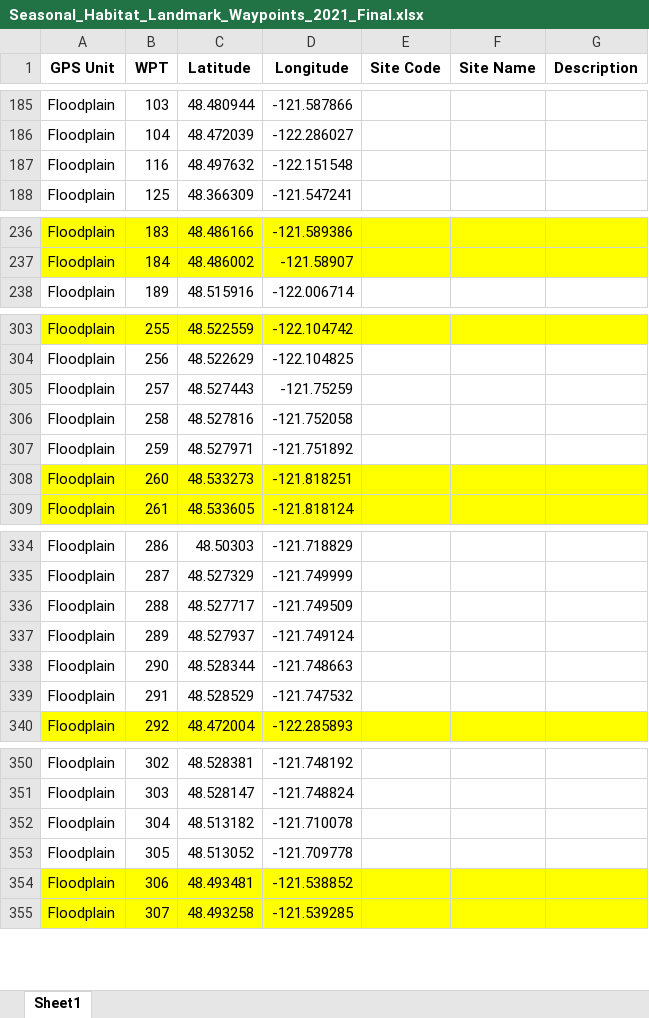
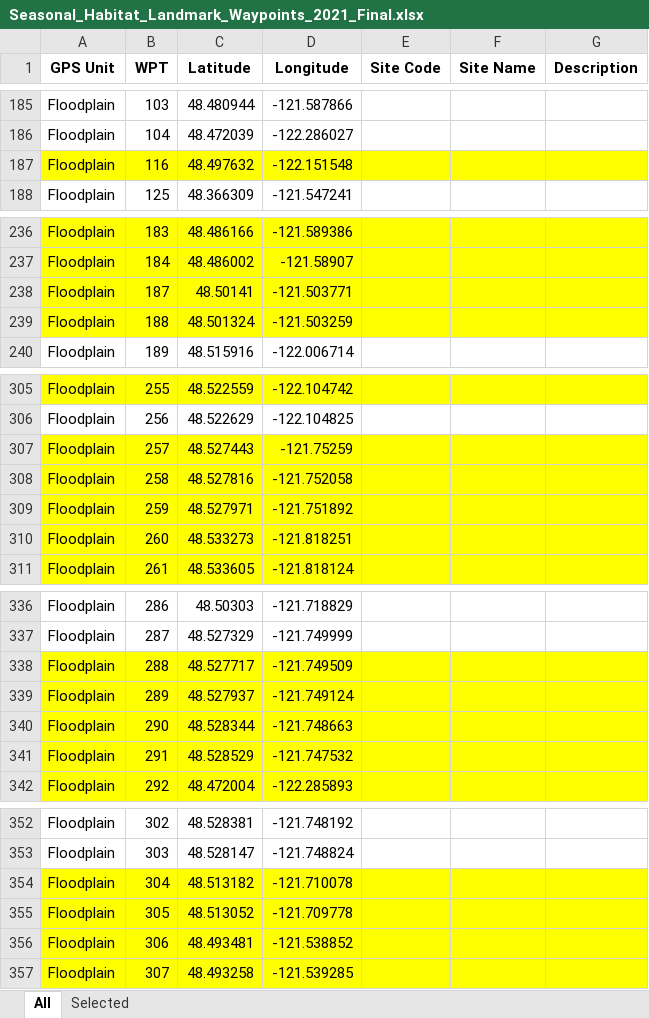
Before and after one commit to maddie-hicks/seasonal-floodplains, an Excel workbook: Reports/Seasonal_Habitat_Landmark_Waypoints_2021_Final.xlsx, sheet All, drawn as a sheet; only a part is shown, gaps mark what is left out; values as stored, in another font and other column widths than the file's, no borders; addresses are those after the commit; the diff covers the shown part only; the diff names each change by its address in the sheet, - before the commit and + after, or states it on an @@ line.

```diff
--- a/Reports/Seasonal_Habitat_Landmark_Waypoints_2021_Final.xlsx (sheet All)
+++ b/Reports/Seasonal_Habitat_Landmark_Waypoints_2021_Final.xlsx (sheet All)
-sheet tab: Sheet1
+sheet tab: All
+sheet tab: Selected
-A187:G187 fill: none
+A187:G187 fill: #FFFF00
+row 238: Floodplain | 187 | 48.50141 | -121.503771
+row 239: Floodplain | 188 | 48.501324 | -121.503259
-A307:G309 fill: none
+A307:G309 fill: #FFFF00
-A338:G341 fill: none
+A338:G341 fill: #FFFF00
-A354:G355 fill: none
+A354:G355 fill: #FFFF00
```
Also changed, not shown: cell formats elsewhere in this sheet, Reports/Seasonal_Habitat_Survey_Data_2021_Final.xlsx, 21 other files.
